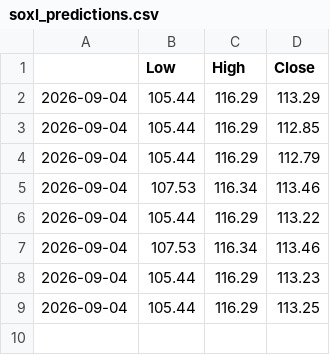
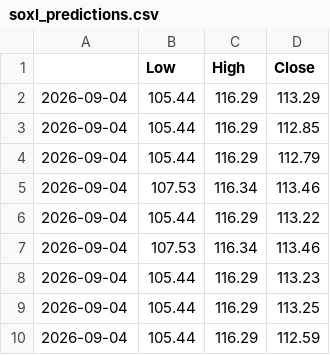
Before and after one commit to Nfortuna/soxl-bot, a CSV file: soxl_predictions.csv, drawn as a sheet; the diff names each change by its address in the sheet, - before the commit and + after, or states it on an @@ line.

```diff
--- a/soxl_predictions.csv
+++ b/soxl_predictions.csv
+row 10: 2026-09-04 | 105.44 | 116.29 | 112.59
```
